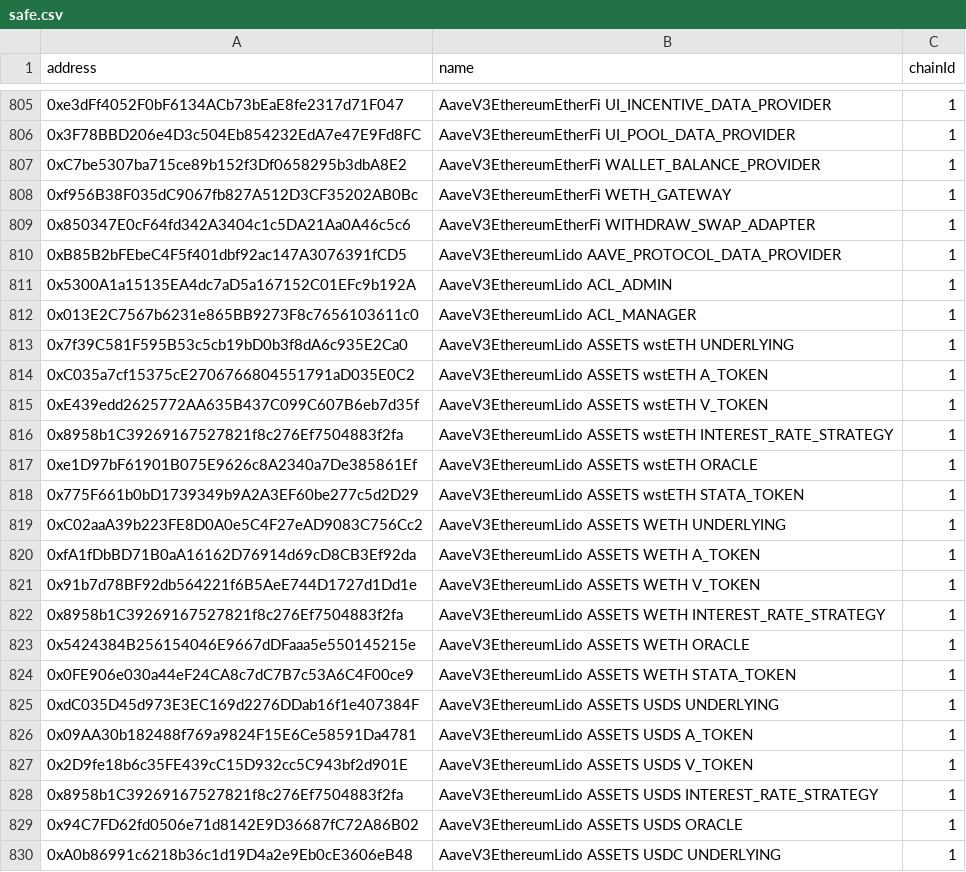
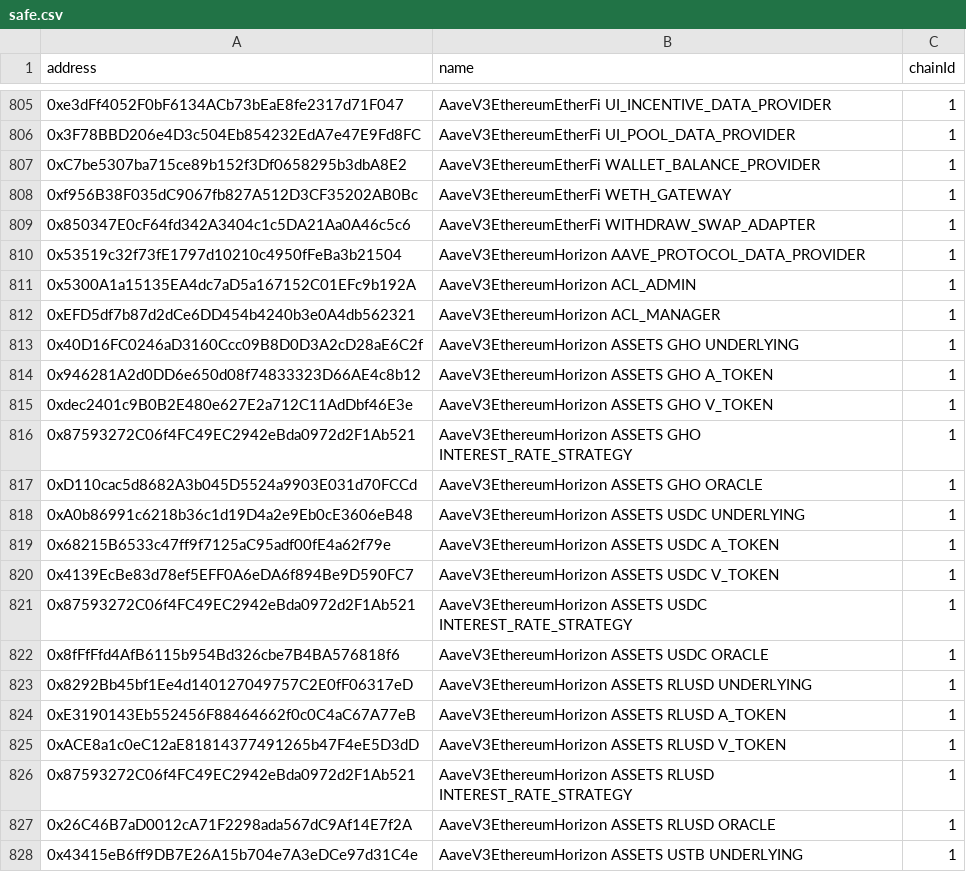
Before and after one commit to bgd-labs/aave-address-book, a CSV file: safe.csv, drawn as a sheet; only a part is shown, gaps mark what is left out; the shorter side is filled out with more unchanged rows; the diff covers the shown part only.

Commit message:
add ethereum horizon addresses

```diff
--- a/safe.csv
+++ b/safe.csv
@@ -809 +809,20 @@ address,name,chainId
 0x850347E0cF64fd342A3404c1c5DA21Aa0A46c5c6,AaveV3EthereumEtherFi WITHDRAW_SWAP_ADAPTER,1
+0x53519c32f73fE1797d10210c4950fFeBa3b21504,AaveV3EthereumHorizon AAVE_PROTOCOL_DATA_PROVIDER,1
+0x5300A1a15135EA4dc7aD5a167152C01EFc9b192A,AaveV3EthereumHorizon ACL_ADMIN,1
+0xEFD5df7b87d2dCe6DD454b4240b3e0A4db562321,AaveV3EthereumHorizon ACL_MANAGER,1
+0x40D16FC0246aD3160Ccc09B8D0D3A2cD28aE6C2f,AaveV3EthereumHorizon ASSETS GHO UNDERLYING,1
+0x946281A2d0DD6e650d08f74833323D66AE4c8b12,AaveV3EthereumHorizon ASSETS GHO A_TOKEN,1
+0xdec2401c9B0B2E480e627E2a712C11AdDbf46E3e,AaveV3EthereumHorizon ASSETS GHO V_TOKEN,1
+0x87593272C06f4FC49EC2942eBda0972d2F1Ab521,AaveV3EthereumHorizon ASSETS GHO INTEREST_RATE_STRATEGY,1
+0xD110cac5d8682A3b045D5524a9903E031d70FCCd,AaveV3EthereumHorizon ASSETS GHO ORACLE,1
+0xA0b86991c6218b36c1d19D4a2e9Eb0cE3606eB48,AaveV3EthereumHorizon ASSETS USDC UNDERLYING,1
+0x68215B6533c47ff9f7125aC95adf00fE4a62f79e,AaveV3EthereumHorizon ASSETS USDC A_TOKEN,1
+0x4139EcBe83d78ef5EFF0A6eDA6f894Be9D590FC7,AaveV3EthereumHorizon ASSETS USDC V_TOKEN,1
+0x87593272C06f4FC49EC2942eBda0972d2F1Ab521,AaveV3EthereumHorizon ASSETS USDC INTEREST_RATE_STRATEGY,1
+0x8fFfFfd4AfB6115b954Bd326cbe7B4BA576818f6,AaveV3EthereumHorizon ASSETS USDC ORACLE,1
+0x8292Bb45bf1Ee4d140127049757C2E0fF06317eD,AaveV3EthereumHorizon ASSETS RLUSD UNDERLYING,1
+0xE3190143Eb552456F88464662f0c0C4aC67A77eB,AaveV3EthereumHorizon ASSETS RLUSD A_TOKEN,1
+0xACE8a1c0eC12aE81814377491265b47F4eE5D3dD,AaveV3EthereumHorizon ASSETS RLUSD V_TOKEN,1
+0x87593272C06f4FC49EC2942eBda0972d2F1Ab521,AaveV3EthereumHorizon ASSETS RLUSD INTEREST_RATE_STRATEGY,1
+0x26C46B7aD0012cA71F2298ada567dC9Af14E7f2A,AaveV3EthereumHorizon ASSETS RLUSD ORACLE,1
+0x43415eB6ff9DB7E26A15b704e7A3eDCe97d31C4e,AaveV3EthereumHorizon ASSETS USTB UNDERLYING,1
```
Also changed, not shown: 46 added rows elsewhere in this file, 6 other files.
